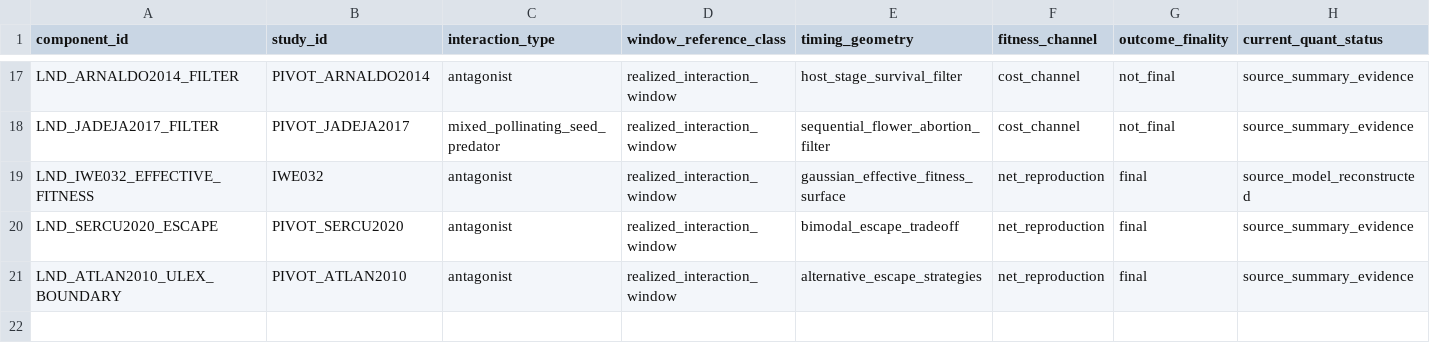
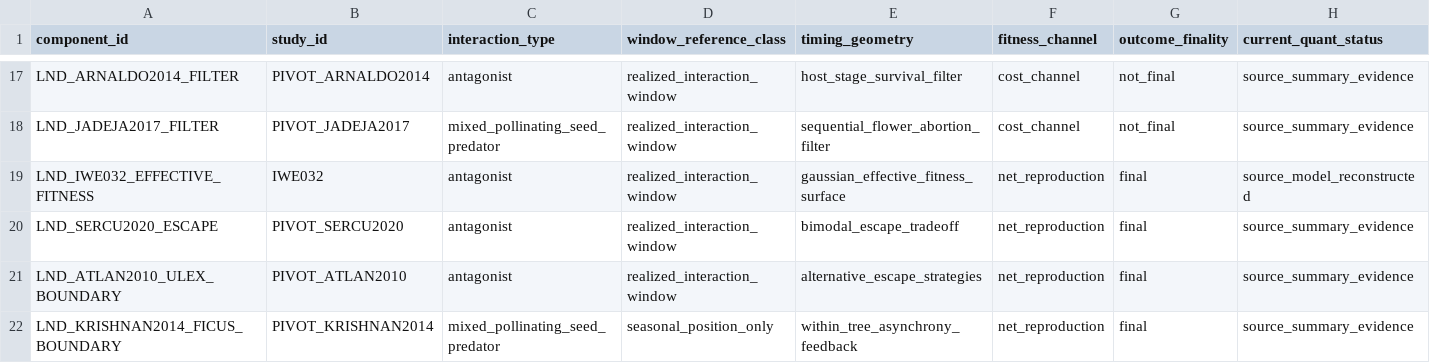
Before and after one commit to zuizui0223/iwe, a CSV file: data/registry/landscape_components.csv, drawn as a sheet; only a part is shown, gaps mark what is left out; rows hold the shown columns only; the diff names each change by its address in the sheet, - before the commit and + after, or states it on an @@ line.

Commit message:
Add Ficus racemosa mixed boundary system

```diff
--- a/data/registry/landscape_components.csv
+++ b/data/registry/landscape_components.csv
+row 22: LND_KRISHNAN2014_FICUS_BOUNDARY | PIVOT_KRISHNAN2014 | mixed_pollinating_seed_predator | seasonal_position_only | within_tree_asynchrony_feedback | net_reproduction | final | source_summary_evidence
```
